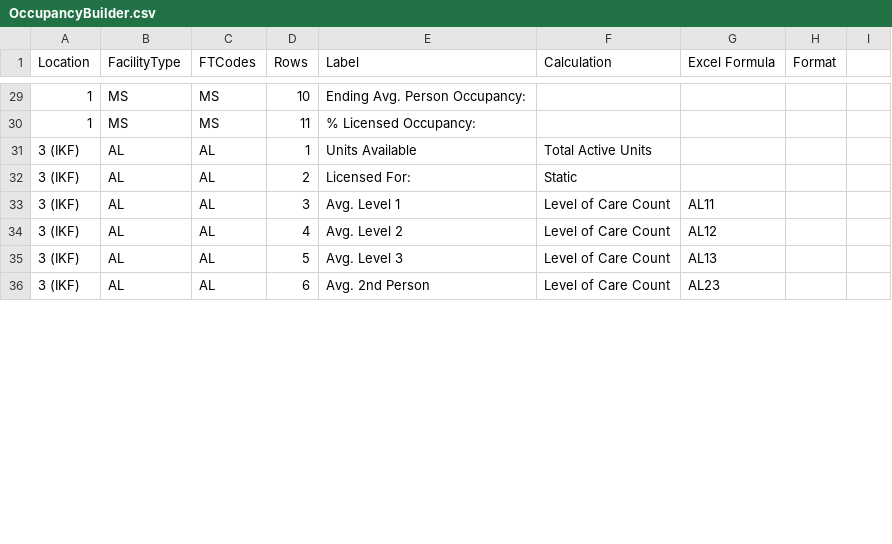
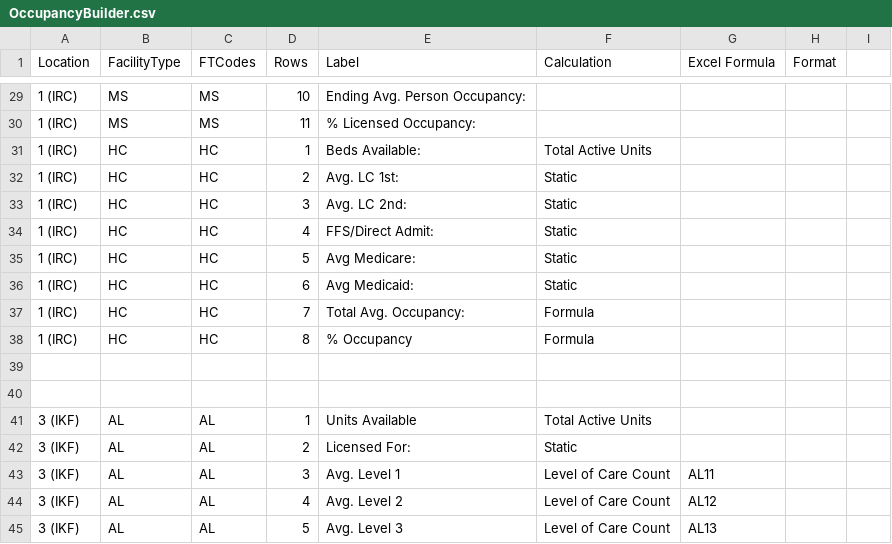
Before and after one commit to wondemh/cSharpTutorial, a CSV file: ConsoleApp1/OccupancyBuilder.csv, drawn as a sheet; only a part is shown, gaps mark what is left out; the shorter side is filled out with more unchanged rows; the diff covers the shown part only.

```diff
--- a/ConsoleApp1/OccupancyBuilder.csv
+++ b/ConsoleApp1/OccupancyBuilder.csv
@@ -29,3 +29,13 @@
-1,MS,MS,10,Ending Avg. Person Occupancy:,,,,
-1,MS,MS,11,% Licensed Occupancy:,,,,
+1 (IRC),MS,MS,10,Ending Avg. Person Occupancy:,,,,
+1 (IRC),MS,MS,11,% Licensed Occupancy:,,,,
+1 (IRC),HC,HC,1,Beds Available:,Total Active Units,,,
+1 (IRC),HC,HC,2,Avg. LC 1st:,Static,,,
+1 (IRC),HC,HC,3,Avg. LC 2nd:,Static,,,
+1 (IRC),HC,HC,4,FFS/Direct Admit:,Static,,,
+1 (IRC),HC,HC,5,Avg Medicare:,Static,,,
+1 (IRC),HC,HC,6,Avg Medicaid:,Static,,,
+1 (IRC),HC,HC,7,Total Avg. Occupancy:,Formula,,,
+1 (IRC),HC,HC,8,% Occupancy,Formula,,,
+,,,,,,,,
+,,,,,,,,
 3 (IKF),AL,AL,1,Units Available,Total Active Units,,,
```
Also changed, not shown: 10 added rows and 46 edited cells elsewhere in this file, 8 other files.
